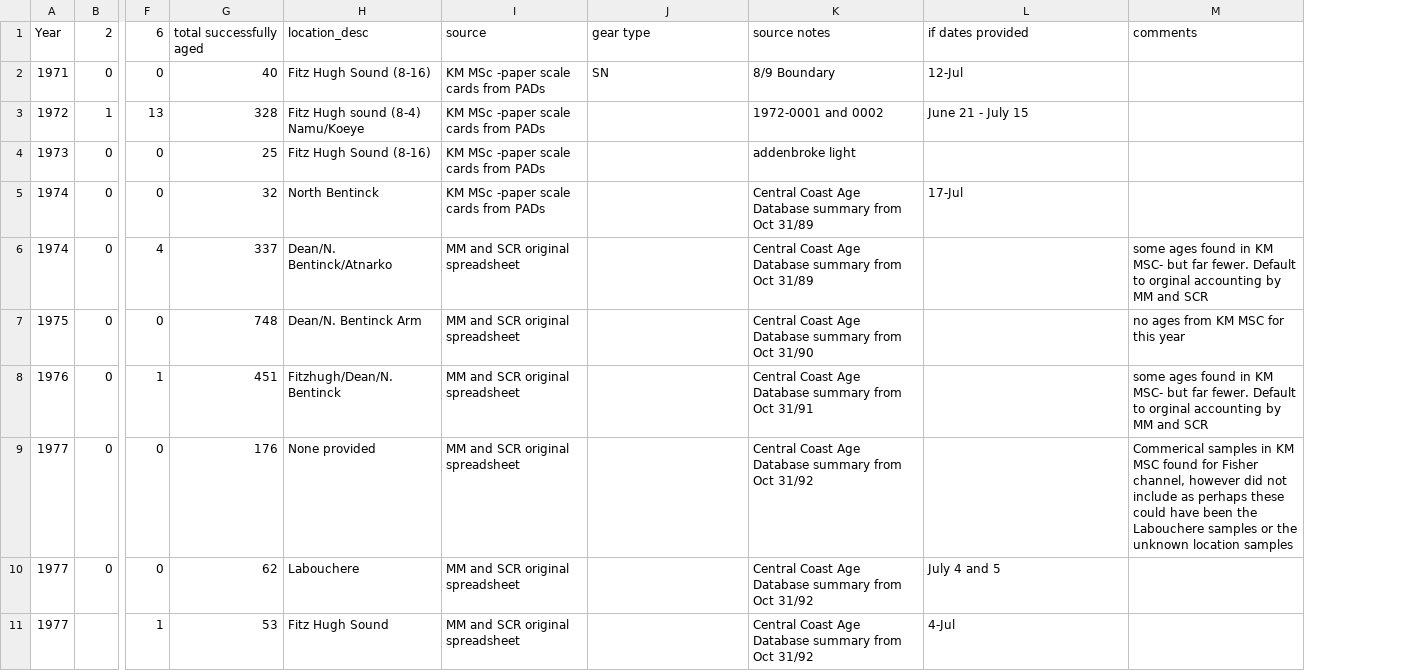
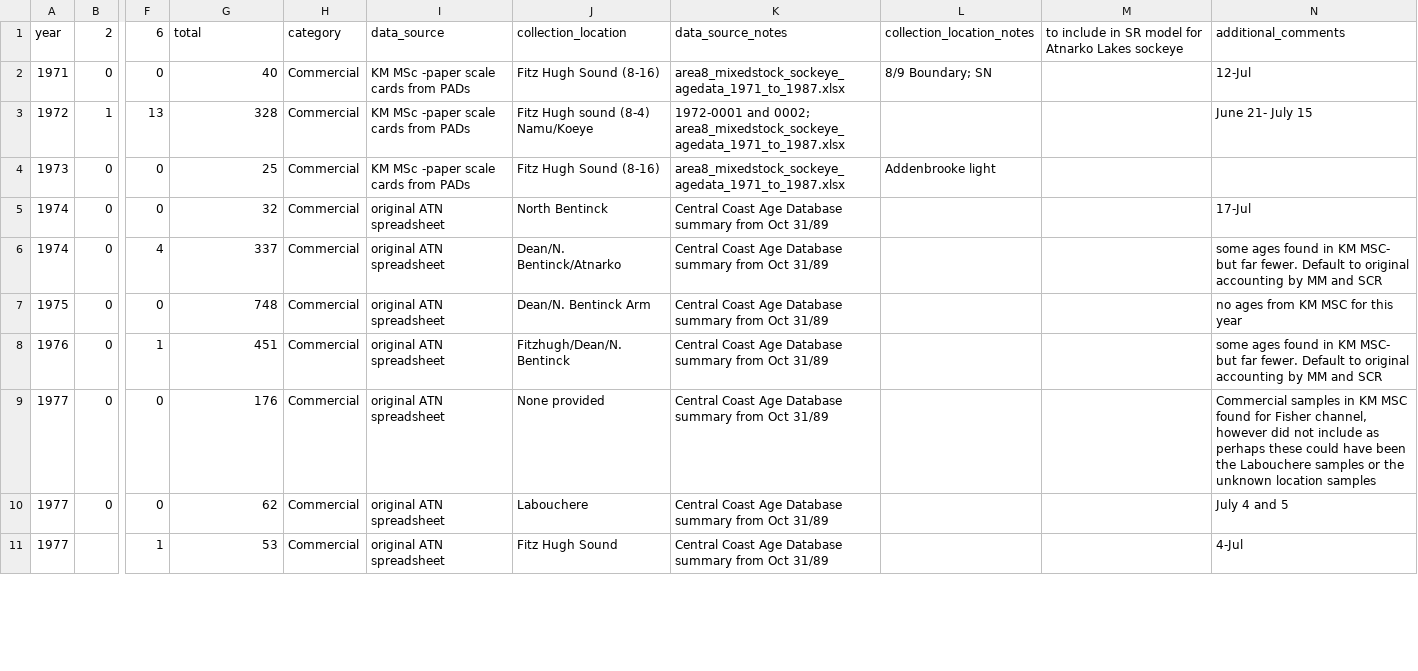
Before and after one commit to Pacific-salmon-assess/Atnarko-sockeye, a CSV file: data/age/tables_by_source/A8_Commerical_catch_ages.csv, drawn as a sheet; only a part is shown, gaps mark what is left out; removed rows and columns are numbered as before the commit, all else as after; the diff covers the shown part only; the diff names each change by its address in the sheet, - before the commit and + after, or states it on an @@ line.

```diff
--- a/data/age/tables_by_source/A8_Commerical_catch_ages.csv
+++ b/data/age/tables_by_source/A8_Commerical_catch_ages.csv
+column H, rows 1-11: category | Commercial | Commercial | Commercial | Commercial | Commercial | Commercial | Commercial | Commercial | Commercial | Commercial
+column I, rows 1-11: data_source | KM MSc -paper scale cards from PADs | KM MSc -paper scale cards from PADs | KM MSc -paper scale cards from PADs | original ATN spreadsheet | original ATN spreadsheet | original ATN spreadsheet | original ATN spreadsheet | original ATN spreadsheet | original ATN spreadsheet | original ATN spreadsheet
-column I, rows 1-11: source | KM MSc -paper scale cards from PADs | KM MSc -paper scale cards from PADs | KM MSc -paper scale cards from PADs | KM MSc -paper scale cards from PADs | MM and SCR original spreadsheet | MM and SCR original spreadsheet | MM and SCR original spreadsheet | MM and SCR original spreadsheet | MM and SCR original spreadsheet | MM and SCR original spreadsheet
+column K, rows 1-11: data_source_notes | area8_mixedstock_sockeye_agedata_1971_to_1987.xlsx | 1972-0001 and 0002; area8_mixedstock_sockeye_agedata_1971_to_1987.xlsx | area8_mixedstock_sockeye_agedata_1971_to_1987.xlsx | Central Coast Age Database summary from Oct 31/89 | Central Coast Age Database summary from Oct 31/89 | Central Coast Age Database summary from Oct 31/89 | Central Coast Age Database summary from Oct 31/89 | Central Coast Age Database summary from Oct 31/89 | Central Coast Age Database summary from Oct 31/89 | Central Coast Age Database summary from Oct 31/89
-column K, rows 1-11: source notes | 8/9 Boundary | 1972-0001 and 0002 | addenbroke light | Central Coast Age Database summary from Oct 31/89 | Central Coast Age Database summary from Oct 31/89 | Central Coast Age Database summary from Oct 31/90 | Central Coast Age Database summary from Oct 31/91 | Central Coast Age Database summary from Oct 31/92 | Central Coast Age Database summary from Oct 31/92 | Central Coast Age Database summary from Oct 31/92
+column M, row 1: to include in SR model for Atnarko Lakes sockeye
-column M, rows 1-9: comments |  |  |  |  | some ages found in KM MSC- but far fewer. Default to orginal accounting by MM and SCR | no ages from KM MSC for this year | some ages found in KM MSC- but far fewer. Default to orginal accounting by MM and SCR | Commerical samples in KM MSC found for Fisher channel, however did not include as perhaps these could have been the Labouchere samples or the unknown location samples
-A1: Year
+A1: year
-G1: total successfully aged
+G1: total
-J1: location_desc
+J1: collection_location
-L1: gear type
+L1: collection_location_notes
-N1: if dates provided
+N1: additional_comments
-L2: SN
+L2: 8/9 Boundary; SN
-N3: June 21 - July 15
+N3: June 21- July 15
-L4: (empty)
+L4: Addenbrooke light
-N6: (empty)
+N6: some ages found in KM MSC- but far fewer. Default to original accounting by MM and SCR
-N7: (empty)
+N7: no ages from KM MSC for this year
-N8: (empty)
+N8: some ages found in KM MSC- but far fewer. Default to original accounting by MM and SCR
-N9: (empty)
+N9: Commercial samples in KM MSC found for Fisher channel, however did not include as perhaps these could have been the Labouchere samples or the unknown location samples
```
Also changed, not shown: 7 edited cells elsewhere in this file, data/age/tables_by_source/ATNSOX_BCR_in-river_FSC_ages.csv, data/age/tables_by_source/Atnarkosockeye_escapement_BY_ages.csv, 3 other files.
